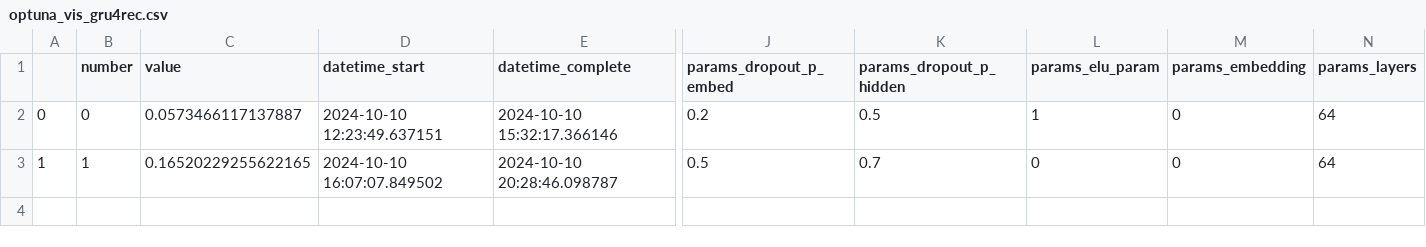
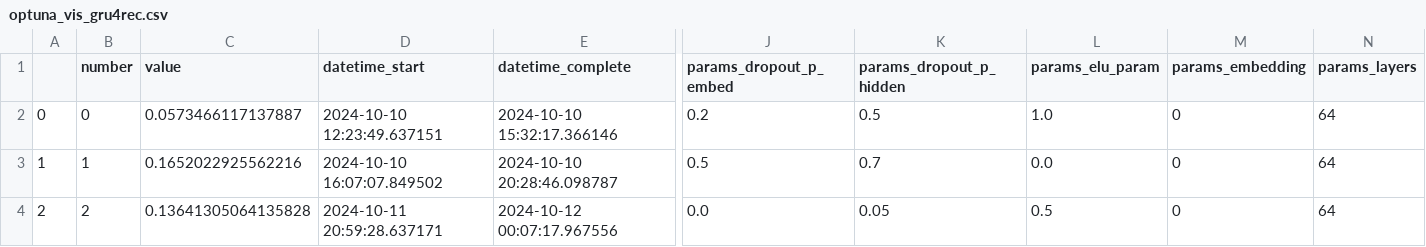
Before and after one commit to Laura-Legat/Practical-Work-AI, a CSV file: results/optuna_vis_gru4rec.csv, drawn as a sheet; only a part is shown, gaps mark what is left out; rows hold the shown columns only; the diff names each change by its address in the sheet, - before the commit and + after, or states it on an @@ line.

```diff
--- a/results/optuna_vis_gru4rec.csv
+++ b/results/optuna_vis_gru4rec.csv
-L2 (params_elu_param): 1
+L2 (params_elu_param): 1.0
-C3 (value): 0.16520229255622165
+C3 (value): 0.1652022925562216
-L3 (params_elu_param): 0
+L3 (params_elu_param): 0.0
+row 4: 2 | 2 | 0.13641305064135828 | 2024-10-11 20:59:28.637171 | 2024-10-12 00:07:17.967556 | 0.0 | 0.05 | 0.5 | 0 | 64
```
Also changed, not shown: results/gru4rec_search_space.csv, 1 other file.
